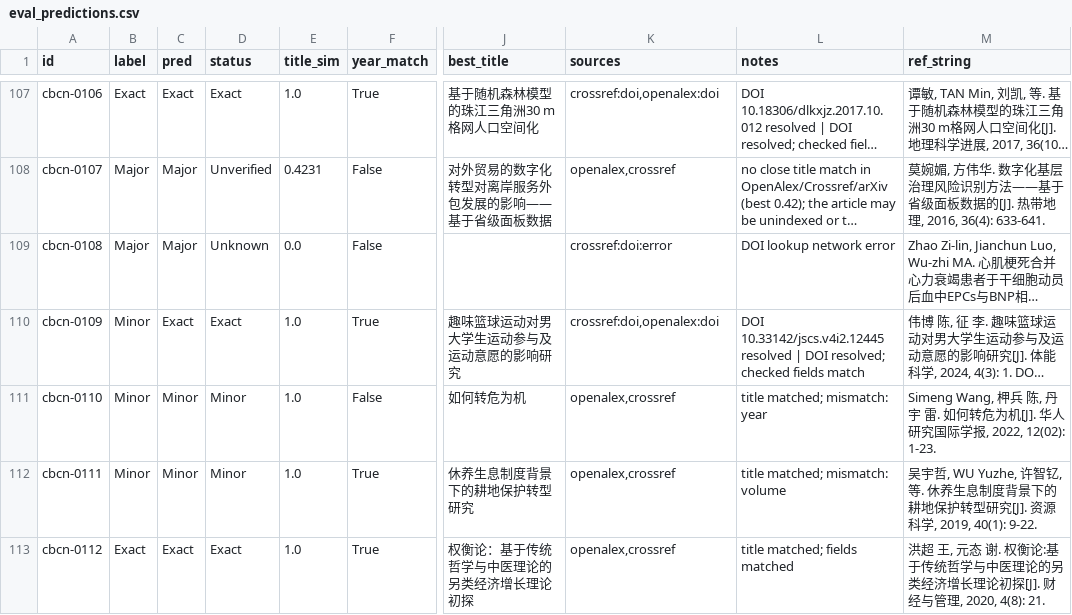
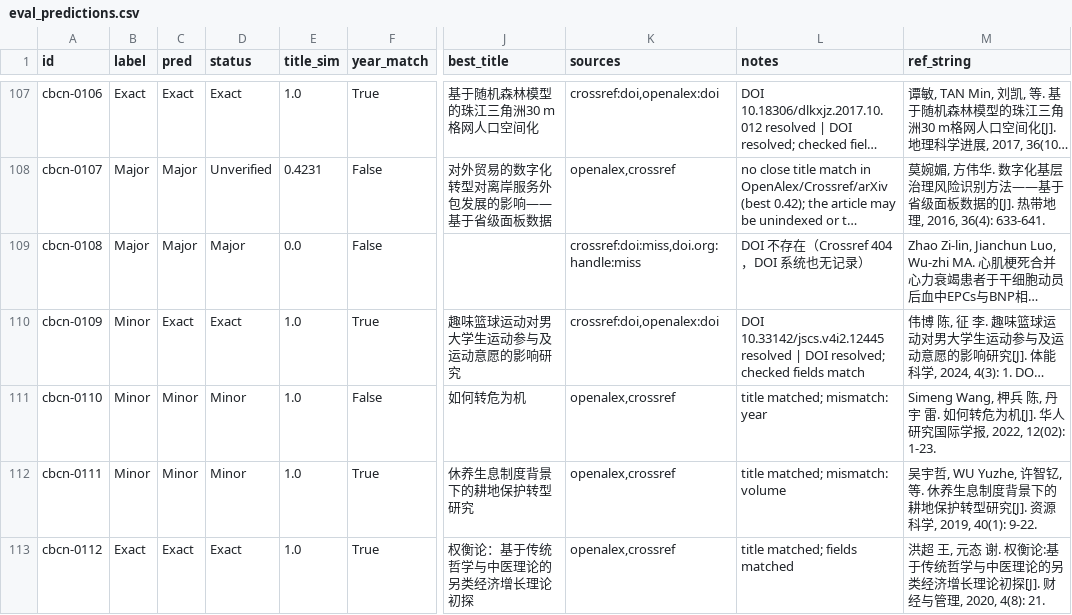
Before and after one commit to kkk431/citeguard-cn, a CSV file: data/citebench_cn/eval_predictions.csv, drawn as a sheet; only a part is shown, gaps mark what is left out; long unchanged cells end in …; the diff names each change by its address in the sheet, - before the commit and + after, or states it on an @@ line.

```diff
--- a/data/citebench_cn/eval_predictions.csv
+++ b/data/citebench_cn/eval_predictions.csv
-D109 (status): Unknown
+D109 (status): Major
-K109 (sources): crossref:doi:error
+K109 (sources): crossref:doi:miss,doi.org:handle:miss
-L109 (notes): DOI lookup network error
+L109 (notes): DOI 不存在（Crossref 404，DOI 系统也无记录）
```
Also changed, not shown: 2 other files.
